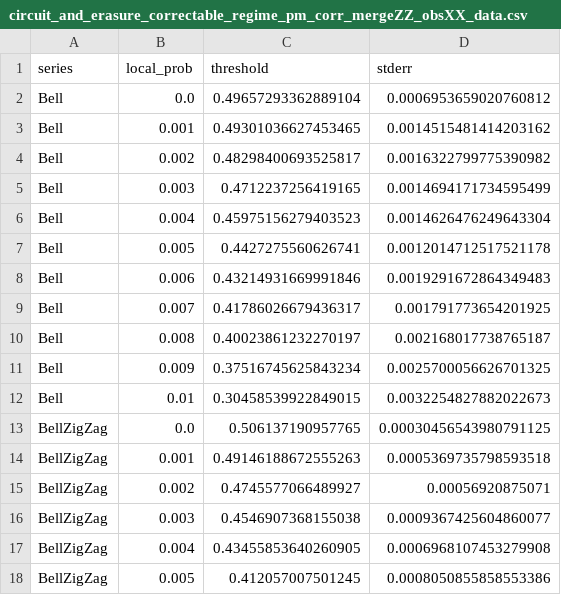
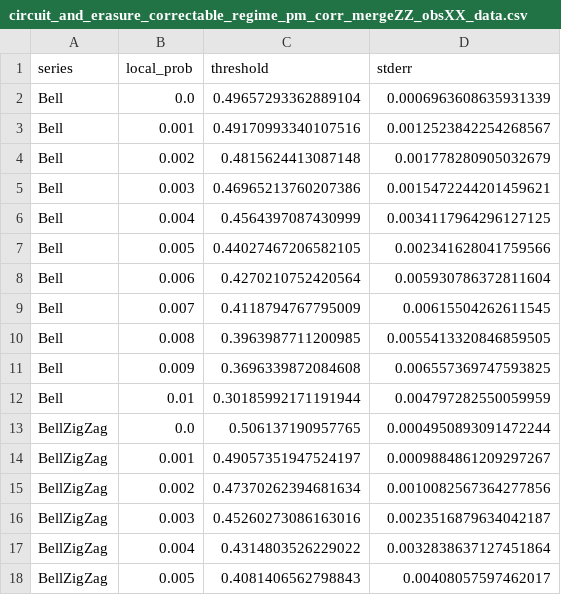
Before and after one commit to felix-burt/dizx, a CSV file: results/cluster/figures/circuit_and_erasure_correctable_regime_pm_corr_mergeZZ_obsXX_data.csv, drawn as a sheet; only a part is shown; the diff covers the shown part only.

```diff
--- a/results/cluster/figures/circuit_and_erasure_correctable_regime_pm_corr_mergeZZ_obsXX_data.csv
+++ b/results/cluster/figures/circuit_and_erasure_correctable_regime_pm_corr_mergeZZ_obsXX_data.csv
@@ -1,18 +1,18 @@
 series,local_prob,threshold,stderr
-Bell,0.0,0.49657293362889104,0.0006953659020760812
-Bell,0.001,0.49301036627453465,0.0014515481414203162
-Bell,0.002,0.48298400693525817,0.0016322799775390982
-Bell,0.003,0.4712237256419165,0.0014694171734595499
-Bell,0.004,0.45975156279403523,0.0014626476249643304
-Bell,0.005,0.4427275560626741,0.0012014712517521178
-Bell,0.006,0.43214931669991846,0.0019291672864349483
-Bell,0.007,0.41786026679436317,0.001791773654201925
-Bell,0.008,0.40023861232270197,0.002168017738765187
-Bell,0.009,0.37516745625843234,0.0025700056626701325
-Bell,0.01,0.30458539922849015,0.0032254827882022673
-BellZigZag,0.0,0.506137190957765,0.00030456543980791125
-BellZigZag,0.001,0.49146188672555263,0.0005369735798593518
-BellZigZag,0.002,0.4745577066489927,0.00056920875071
-BellZigZag,0.003,0.4546907368155038,0.0009367425604860077
-BellZigZag,0.004,0.43455853640260905,0.0006968107453279908
-BellZigZag,0.005,0.412057007501245,0.0008050855858553386
+Bell,0.0,0.49657293362889104,0.0006963608635931339
+Bell,0.001,0.49170993340107516,0.0012523842254268567
+Bell,0.002,0.4815624413087148,0.001778280905032679
+Bell,0.003,0.46965213760207386,0.0015472244201459621
+Bell,0.004,0.4564397087430999,0.0034117964296127125
+Bell,0.005,0.44027467206582105,0.002341628041759566
+Bell,0.006,0.4270210752420564,0.005930786372811604
+Bell,0.007,0.4118794767795009,0.00615504262611545
+Bell,0.008,0.3963987711200985,0.0055413320846859505
+Bell,0.009,0.3696339872084608,0.006557369747593825
+Bell,0.01,0.30185992171191944,0.004797282550059959
+BellZigZag,0.0,0.506137190957765,0.0004950893091472244
+BellZigZag,0.001,0.49057351947524197,0.0009884861209297267
+BellZigZag,0.002,0.47370262394681634,0.0010082567364277856
+BellZigZag,0.003,0.45260273086163016,0.0023516879634042187
+BellZigZag,0.004,0.4314803526229022,0.0032838637127451864
+BellZigZag,0.005,0.4081406562798843,0.00408057597462017
```
Also changed, not shown: 73 edited cells elsewhere in this file, figures/paper/circuit_and_erasure_correctable_regime_pm_corr_mergeZZ_obsZZ_data.csv, results/cluster/figures/circuit_and_erasure_correctable_regime_pm_corr_mergeZZ_obsZZ_data.csv, 45 other files.
